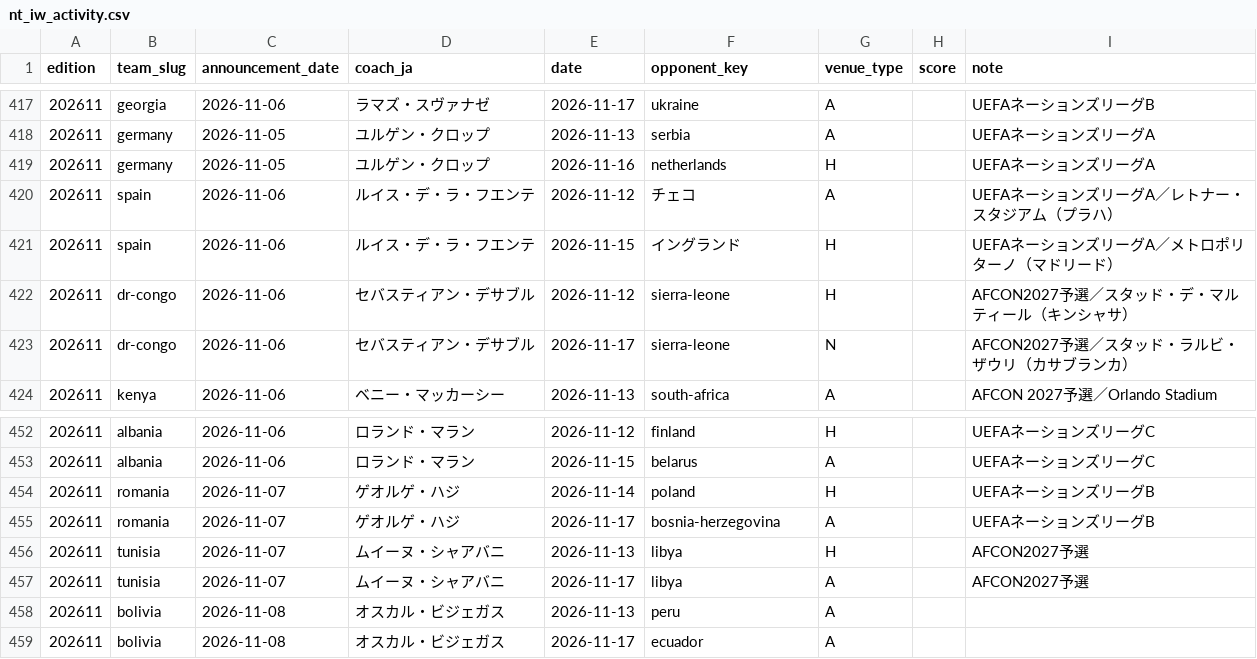
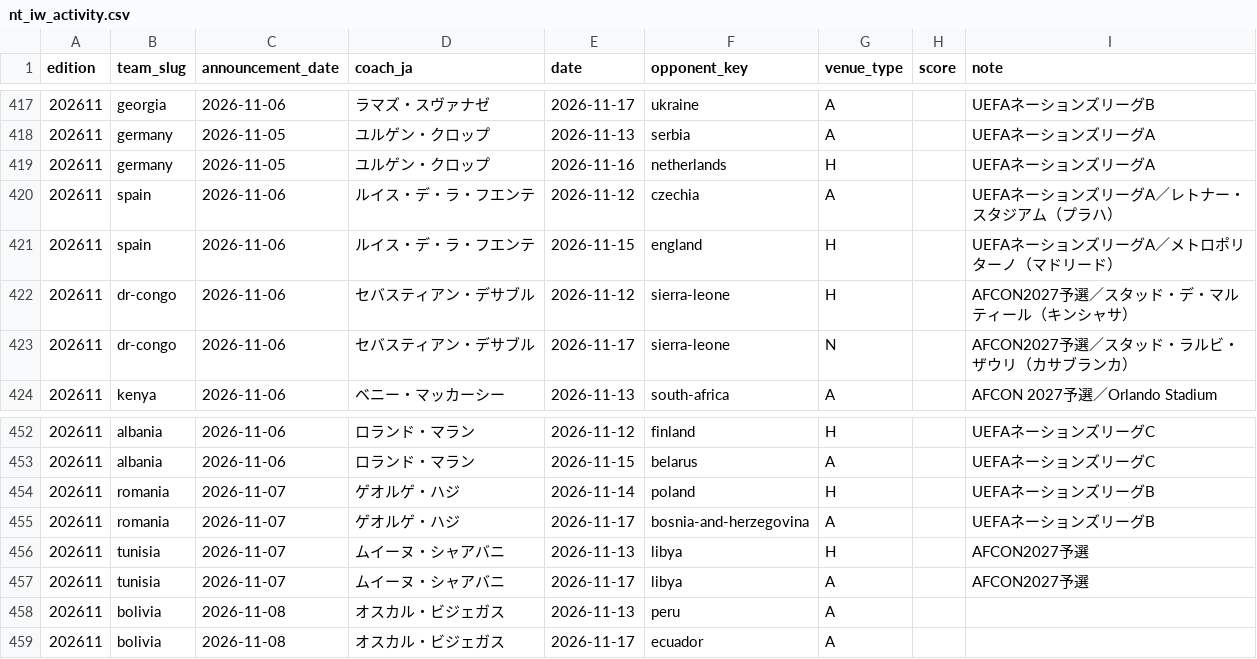
Before and after one commit to football-archive/start, a CSV file: src/data/nt_iw_activity.csv, drawn as a sheet; only a part is shown, gaps mark what is left out.

```diff
--- a/src/data/nt_iw_activity.csv
+++ b/src/data/nt_iw_activity.csv
@@ -419,4 +419,4 @@ edition,team_slug,announcement_date,coach_ja,date,opponent_key,venue_type,score,
 202611,germany,2026-11-05,ユルゲン・クロップ,2026-11-16,netherlands,H,,UEFAネーションズリーグA
-202611,spain,2026-11-06,ルイス・デ・ラ・フエンテ,2026-11-12,チェコ,A,,UEFAネーションズリーグA／レトナー・スタジアム（プラハ）
-202611,spain,2026-11-06,ルイス・デ・ラ・フエンテ,2026-11-15,イングランド,H,,UEFAネーションズリーグA／メトロポリターノ（マドリード）
+202611,spain,2026-11-06,ルイス・デ・ラ・フエンテ,2026-11-12,czechia,A,,UEFAネーションズリーグA／レトナー・スタジアム（プラハ）
+202611,spain,2026-11-06,ルイス・デ・ラ・フエンテ,2026-11-15,england,H,,UEFAネーションズリーグA／メトロポリターノ（マドリード）
 202611,dr-congo,2026-11-06,セバスティアン・デサブル,2026-11-12,sierra-leone,H,,AFCON2027予選／スタッド・デ・マルティール（キンシャサ）
@@ -454,3 +454,3 @@ edition,team_slug,announcement_date,coach_ja,date,opponent_key,venue_type,score,
 202611,romania,2026-11-07,ゲオルゲ・ハジ,2026-11-14,poland,H,,UEFAネーションズリーグB
-202611,romania,2026-11-07,ゲオルゲ・ハジ,2026-11-17,bosnia-herzegovina,A,,UEFAネーションズリーグB
+202611,romania,2026-11-07,ゲオルゲ・ハジ,2026-11-17,bosnia-and-herzegovina,A,,UEFAネーションズリーグB
 202611,tunisia,2026-11-07,ムイーヌ・シャアバニ,2026-11-13,libya,H,,AFCON2027予選
```
Also changed, not shown: 1 other file.
